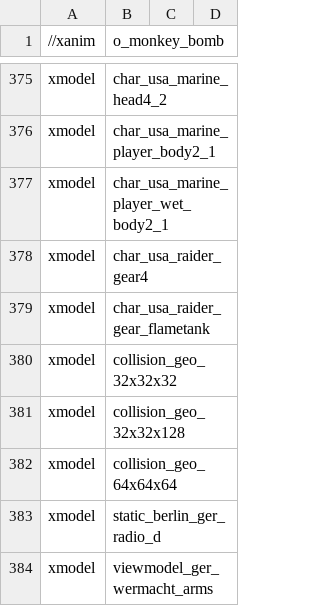
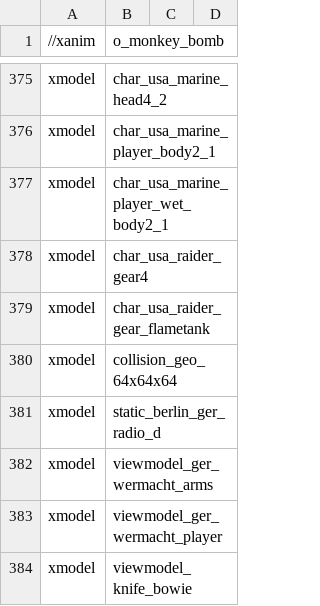
Before and after one commit to Keyware-Digital/NDU-Reloaded, a CSV file: mod.csv, drawn as a sheet; only a part is shown, gaps mark what is left out; the shorter side is filled out with more unchanged rows.

Commit message:
zombies don't aggressively pile to a player if they're too far away + restored zombie anti-bunching + bo3 style perk shader position + spawned collision fixes when dolphin diving

```diff
--- a/mod.csv
+++ b/mod.csv
@@ -379,4 +379,2 @@ xmodel,char_usa_raider_gear4
 xmodel,char_usa_raider_gear_flametank
-xmodel,collision_geo_32x32x32
-xmodel,collision_geo_32x32x128
 xmodel,collision_geo_64x64x64
```
Also changed, not shown: 3 other files.
